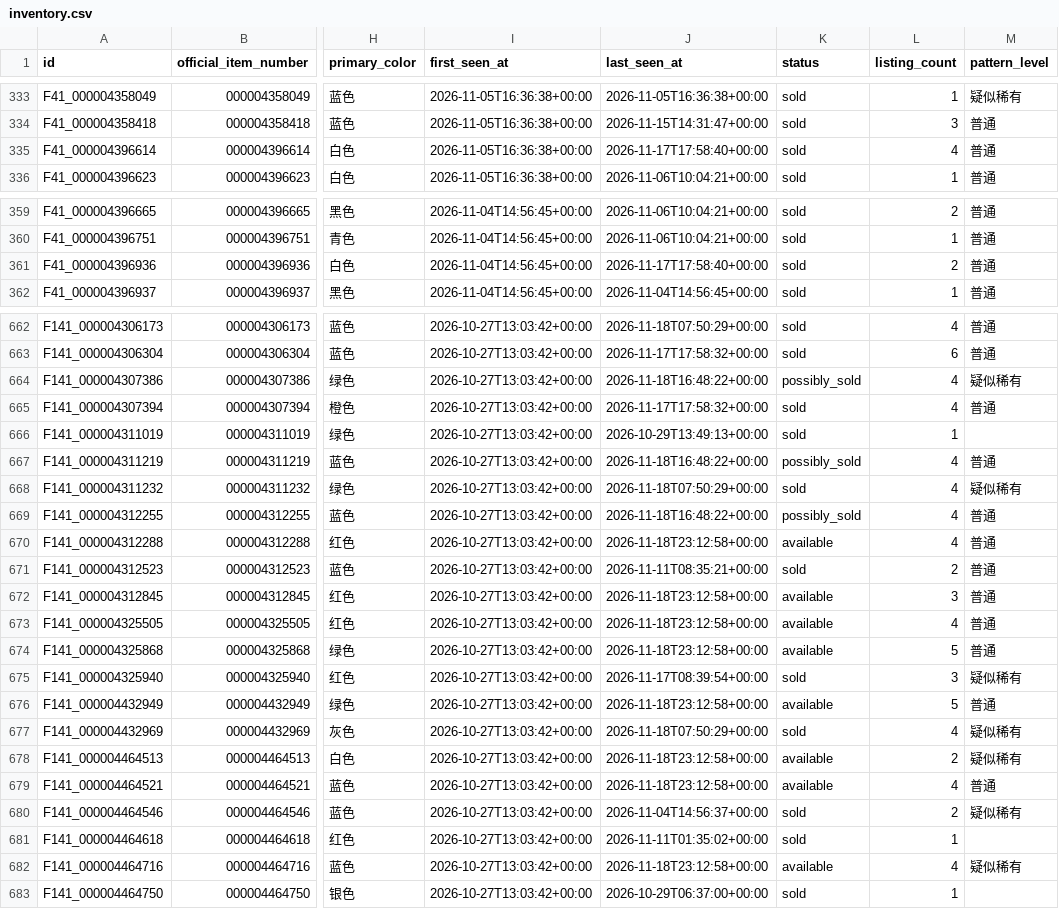
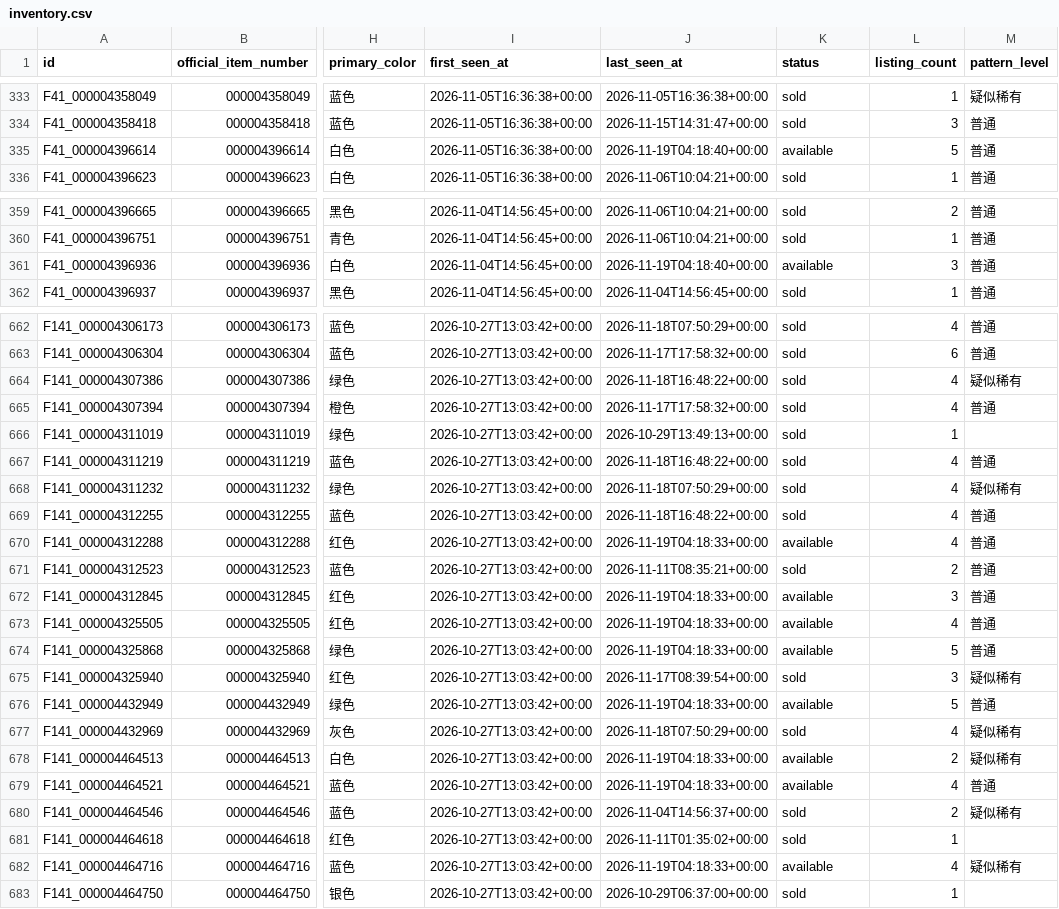
Before and after one commit to fangzhou-li/freitag-watch, a CSV file: exports/inventory.csv, drawn as a sheet; only a part is shown, gaps mark what is left out; the diff covers the shown part only; the diff names each change by its address in the sheet, - before the commit and + after, or states it on an @@ line.

```diff
--- a/exports/inventory.csv
+++ b/exports/inventory.csv
-J335 (last_seen_at): 2026-11-17T17:58:40+00:00
+J335 (last_seen_at): 2026-11-19T04:18:40+00:00
-K335 (status): sold
+K335 (status): available
-L335 (listing_count): 4
+L335 (listing_count): 5
-J361 (last_seen_at): 2026-11-17T17:58:40+00:00
+J361 (last_seen_at): 2026-11-19T04:18:40+00:00
-K361 (status): sold
+K361 (status): available
-L361 (listing_count): 2
+L361 (listing_count): 3
-K664 (status): possibly_sold
+K664 (status): sold
-K667 (status): possibly_sold
+K667 (status): sold
-K669 (status): possibly_sold
+K669 (status): sold
-J670 (last_seen_at): 2026-11-18T23:12:58+00:00
+J670 (last_seen_at): 2026-11-19T04:18:33+00:00
-J672:J674 (last_seen_at): 2026-11-18T23:12:58+00:00
+J672:J674 (last_seen_at): 2026-11-19T04:18:33+00:00
-J676 (last_seen_at): 2026-11-18T23:12:58+00:00
+J676 (last_seen_at): 2026-11-19T04:18:33+00:00
-J678:J679 (last_seen_at): 2026-11-18T23:12:58+00:00
+J678:J679 (last_seen_at): 2026-11-19T04:18:33+00:00
-J682 (last_seen_at): 2026-11-18T23:12:58+00:00
+J682 (last_seen_at): 2026-11-19T04:18:33+00:00
```
Also changed, not shown: 146 edited cells elsewhere in this file, 4 other files.
